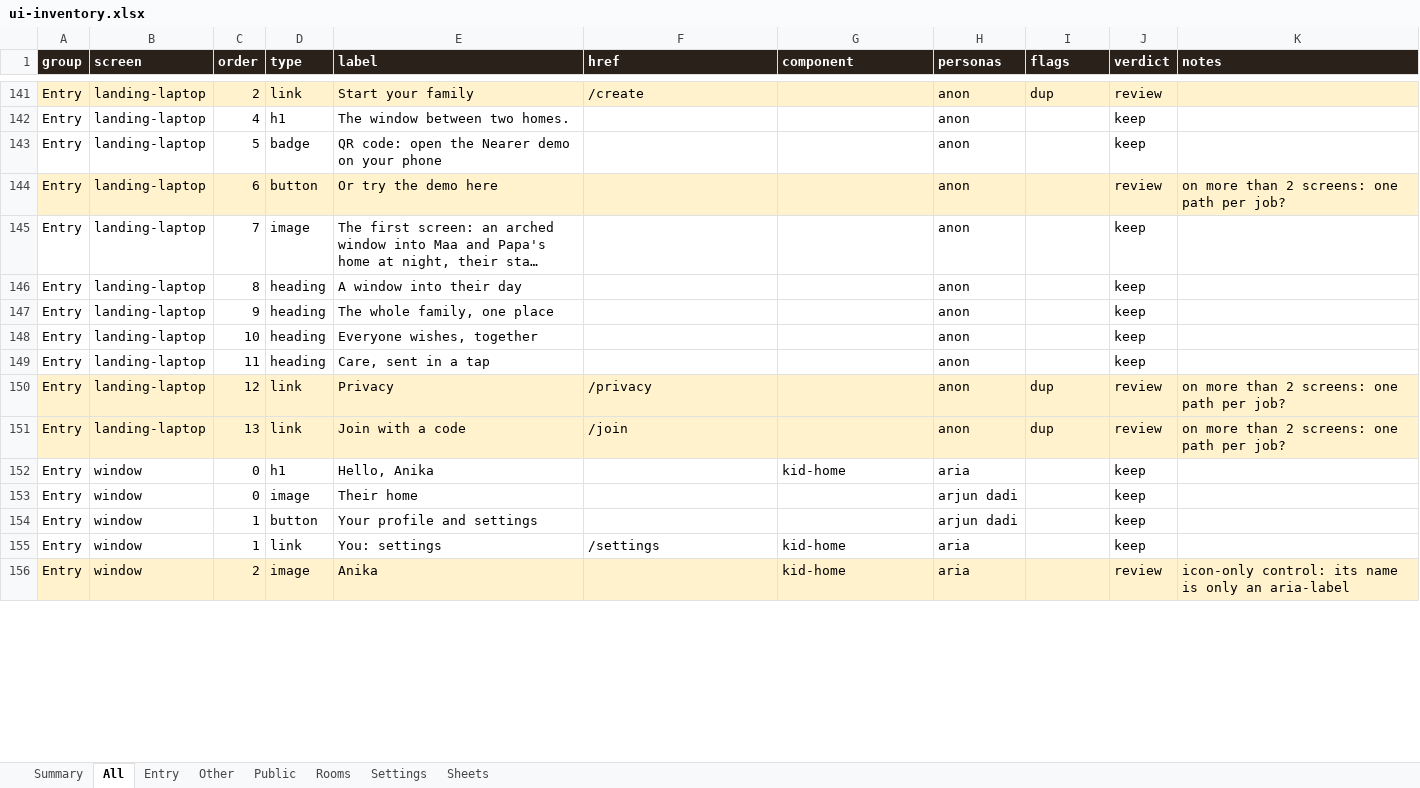
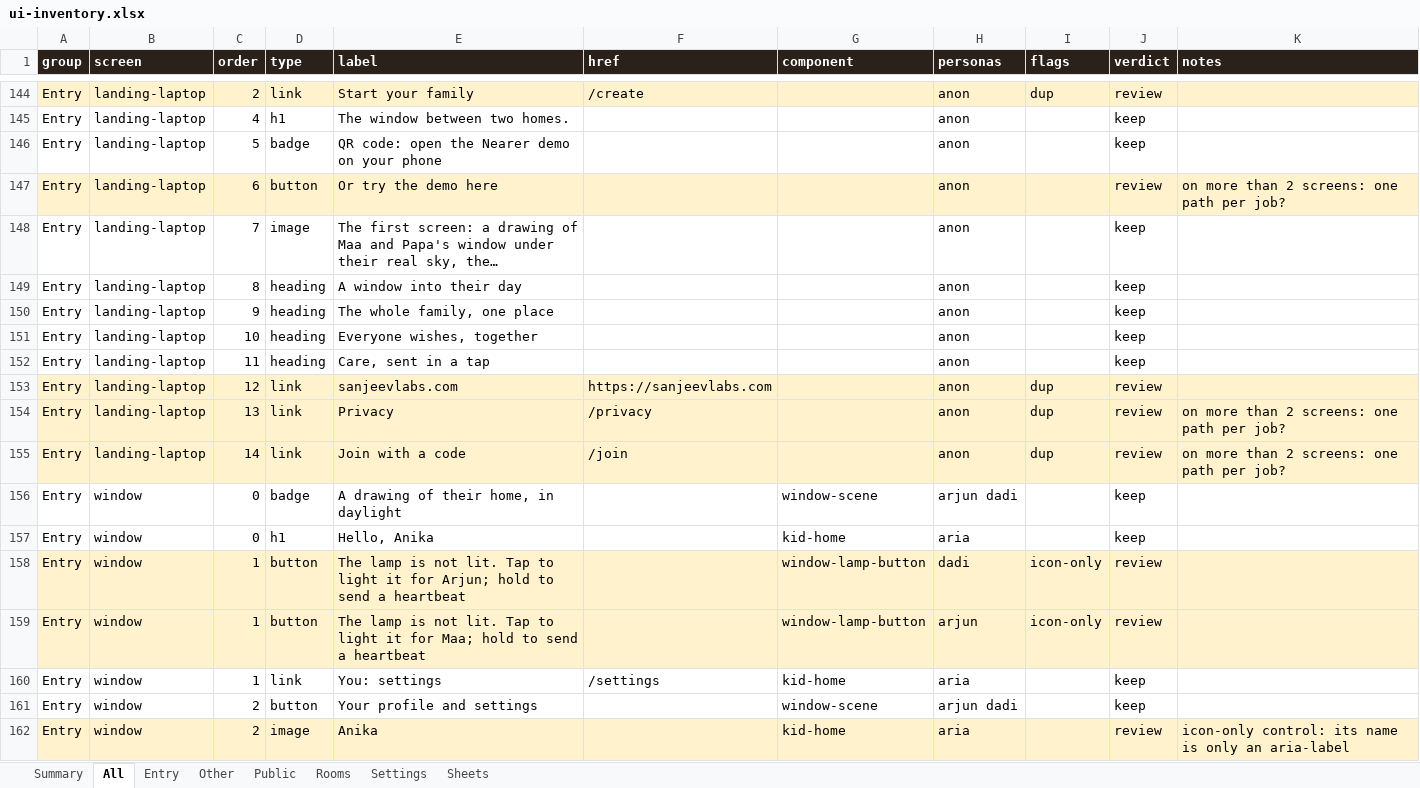
Before and after one commit to Sanjeevlabs/Nearer, an Excel workbook: docs/ui-inventory.xlsx, sheet All, drawn as a sheet; only a part is shown, gaps mark what is left out; values as stored, in another font and other column widths than the file's, no borders; removed rows and columns are numbered as before the commit, all else as after; the diff covers the shown part only; the diff names each change by its address in the sheet, - before the commit and + after, or states it on an @@ line.

Commit message:
UI inventory: the live window

```diff
--- a/docs/ui-inventory.xlsx (sheet All)
+++ b/docs/ui-inventory.xlsx (sheet All)
-E148 (label): …first screen: an arched window into Maa and Papa's home at night, their sta…
+E148 (label): …first screen: a drawing of Maa and Papa's window under their real sky, the…
+row 153: Entry | landing-laptop | 12 | link | sanjeevlabs.com | https://sanjeevlabs.com |  | anon | dup | review
-C154 (order): 12
+C154 (order): 13
-C155 (order): 13
+C155 (order): 14
+row 156: Entry | window | 0 | badge | A drawing of their home, in daylight |  | window-scene | arjun dadi |  | keep
-row 153: Entry | window | 0 | image | Their home |  |  | arjun dadi |  | keep
+row 158: Entry | window | 1 | button | The lamp is not lit. Tap to light it for Arjun; hold to send a heartbeat |  | window-lamp-button | dadi | icon-only | review
-A159:K159 fill: none
+A159:K159 fill: #FFF2CC
-E159 (label): Your profile and settings
+E159 (label): The lamp is not lit. Tap to light it for Maa; hold to send a heartbeat
-G159 (component): (empty)
+G159 (component): window-lamp-button
-H159 (personas): arjun dadi
+H159 (personas): arjun
-I159 (flags): (empty)
+I159 (flags): icon-only
-J159 (verdict): keep
+J159 (verdict): review
+row 161: Entry | window | 2 | button | Your profile and settings |  | window-scene | arjun dadi |  | keep
```
Also changed, not shown: 10 added rows, 14 removed rows, 116 edited cells and cell formats elsewhere in this sheet, sheet Entry, sheet Settings, sheet Summary, sheet Public, sheet Other, sheet Rooms, 1 other file.
